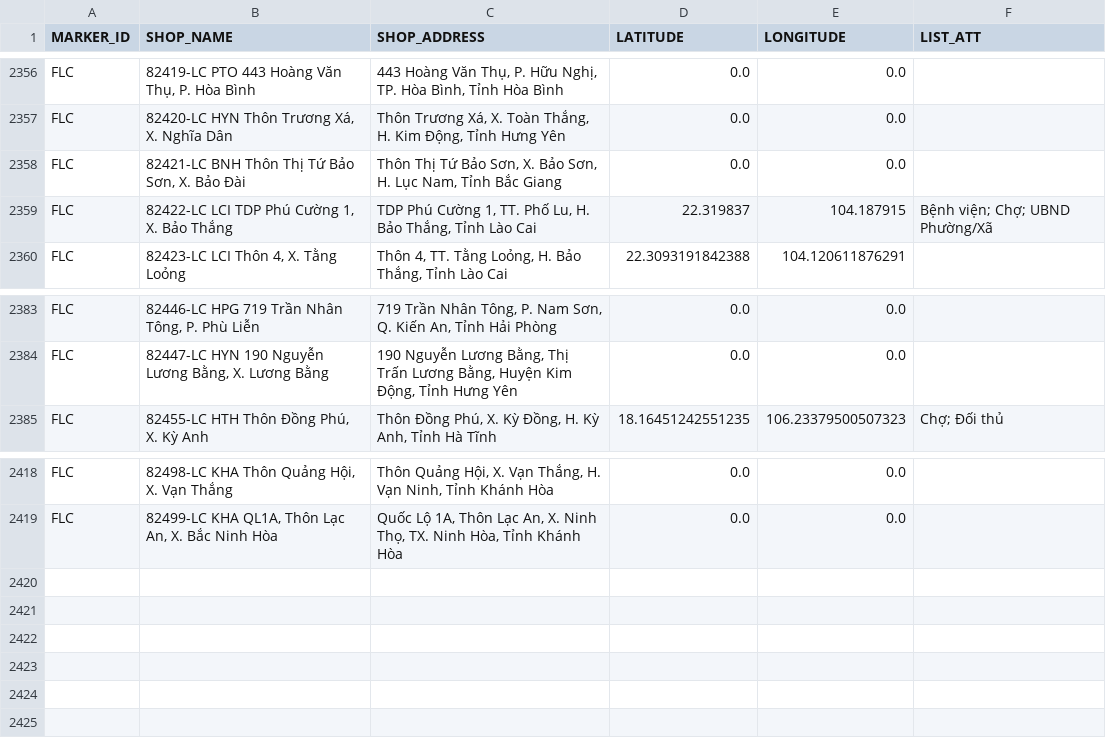
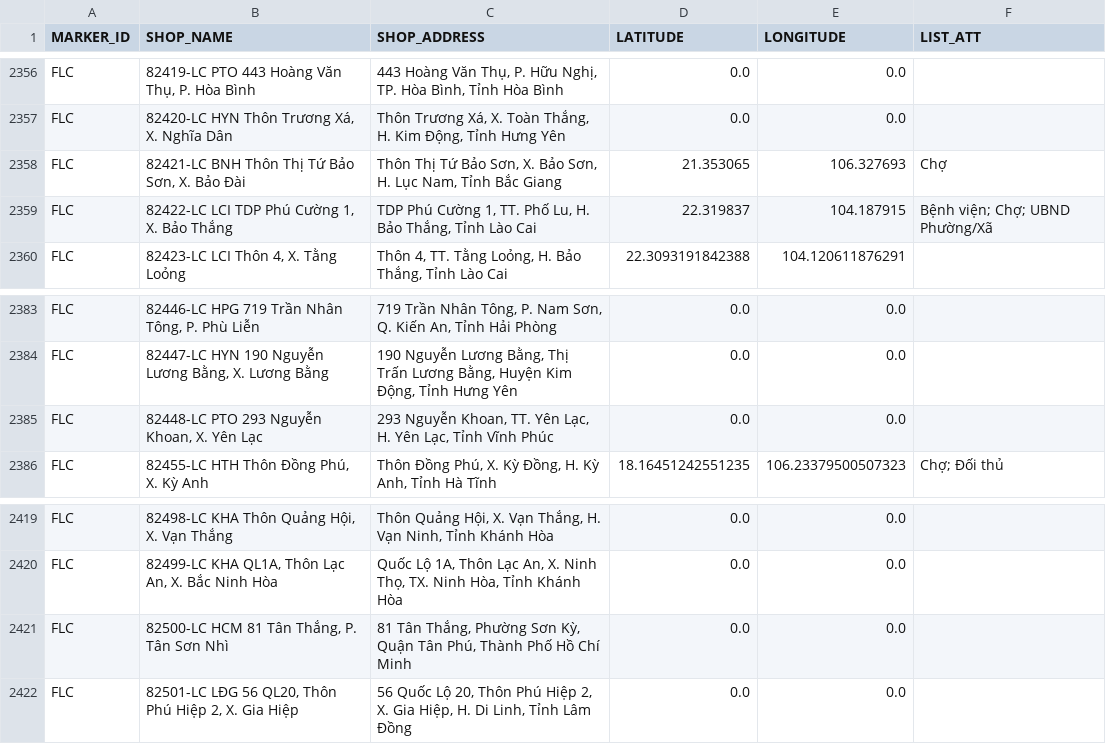
Before and after one commit to vhctruc/maplc, a CSV file: lc_csvutf8.csv, drawn as a sheet; only a part is shown, gaps mark what is left out.

Commit message:
Upload shop CSV files via Python 2025-12-02T21:45:13.131160

```diff
--- a/lc_csvutf8.csv
+++ b/lc_csvutf8.csv
@@ -2357,3 +2357,3 @@ FLC,"82419-LC PTO 443 Hoàng Văn Thụ, P. Hòa Bình","443 Hoàng Văn Thụ,
 FLC,"82420-LC HYN Thôn Trương Xá, X. Nghĩa Dân","Thôn Trương Xá, X. Toàn Thắng, H. Kim Động, Tỉnh Hưng Yên",0.0,0.0,
-FLC,"82421-LC BNH Thôn Thị Tứ Bảo Sơn, X. Bảo Đài","Thôn Thị Tứ Bảo Sơn, X. Bảo Sơn, H. Lục Nam, Tỉnh Bắc Giang",0.0,0.0,
+FLC,"82421-LC BNH Thôn Thị Tứ Bảo Sơn, X. Bảo Đài","Thôn Thị Tứ Bảo Sơn, X. Bảo Sơn, H. Lục Nam, Tỉnh Bắc Giang",21.353065,106.327693,Chợ
 FLC,"82422-LC LCI TDP Phú Cường 1, X. Bảo Thắng","TDP Phú Cường 1, TT. Phố Lu, H. Bảo Thắng, Tỉnh Lào Cai",22.319837,104.187915,Bệnh viện; Chợ; UBND Phường/Xã
@@ -2384,2 +2384,3 @@ FLC,"82446-LC HPG 719 Trần Nhân Tông, P. Phù Liễn","719 Trần Nhân Tôn
 FLC,"82447-LC HYN 190 Nguyễn Lương Bằng, X. Lương Bằng","190 Nguyễn Lương Bằng, Thị Trấn Lương Bằng, Huyện Kim Động, Tỉnh Hưng Yên",0.0,0.0,
+FLC,"82448-LC PTO 293 Nguyễn Khoan, X. Yên Lạc","293 Nguyễn Khoan, TT. Yên Lạc, H. Yên Lạc, Tỉnh Vĩnh Phúc",0.0,0.0,
 FLC,"82455-LC HTH Thôn Đồng Phú, X. Kỳ Anh","Thôn Đồng Phú, X. Kỳ Đồng, H. Kỳ Anh, Tỉnh Hà Tĩnh",18.16451242551235,106.23379500507323,Chợ; Ðối thủ
@@ -2419 +2420,3 @@ FLC,"82498-LC KHA Thôn Quảng Hội, X. Vạn Thắng","Thôn Quảng Hội, X
 FLC,"82499-LC KHA QL1A, Thôn Lạc An, X. Bắc Ninh Hòa","Quốc Lộ 1A, Thôn Lạc An, X. Ninh Thọ, TX. Ninh Hòa, Tỉnh Khánh Hòa",0.0,0.0,
+FLC,"82500-LC HCM 81 Tân Thắng, P. Tân Sơn Nhì","81 Tân Thắng, Phường Sơn Kỳ, Quận Tân Phú, Thành Phố Hồ Chí Minh",0.0,0.0,
+FLC,"82501-LC LĐG 56 QL20, Thôn Phú Hiệp 2, X. Gia Hiệp","56 Quốc Lộ 20, Thôn Phú Hiệp 2, X. Gia Hiệp, H. Di Linh, Tỉnh Lâm Đồng",0.0,0.0,
```
